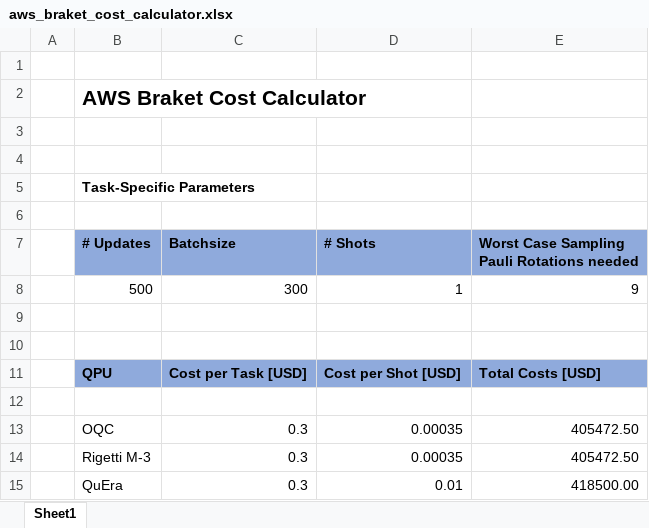
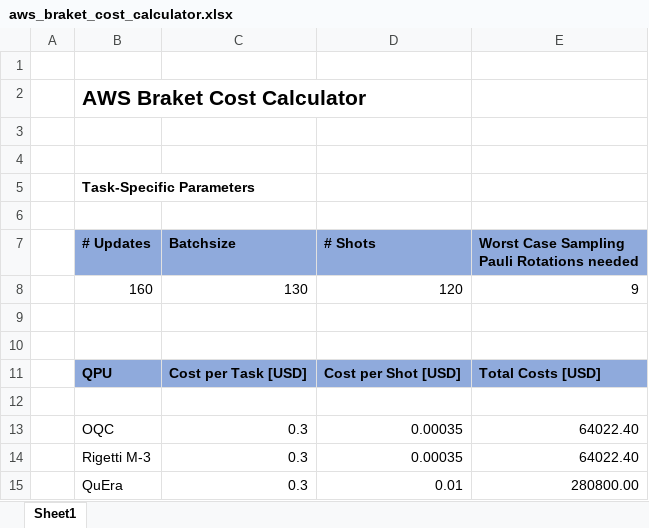
Before and after one commit to lukasvoss/Quantum_Optimal_Control, an Excel workbook: 00_AWS/aws_braket_cost_calculator.xlsx, sheet Sheet1, drawn as a sheet; values as stored, in another font and other column widths than the file's, no borders; removed rows and columns are numbered as before the commit, all else as after; the diff names each change by its address in the sheet, - before the commit and + after, or states it on an @@ line.

Commit message:
started working on noise simulation in Hybrid Jobs looking into pulse_level calibrations accessing default calibrations from hardware providers it looks like estimating expectation values needs to be handled by the user - goal: build own Estimator primitive

```diff
--- a/00_AWS/aws_braket_cost_calculator.xlsx (sheet Sheet1)
+++ b/00_AWS/aws_braket_cost_calculator.xlsx (sheet Sheet1)
-row 8:  | 500 | 300 | 1 | 9
+row 8:  | 160 | 130 | 120 | 9
-E13:E14: 405472.50
+E13:E14: 64022.40
-E15: 418500.00
+E15: 280800.00
```
Also changed, not shown: 13 other files.
